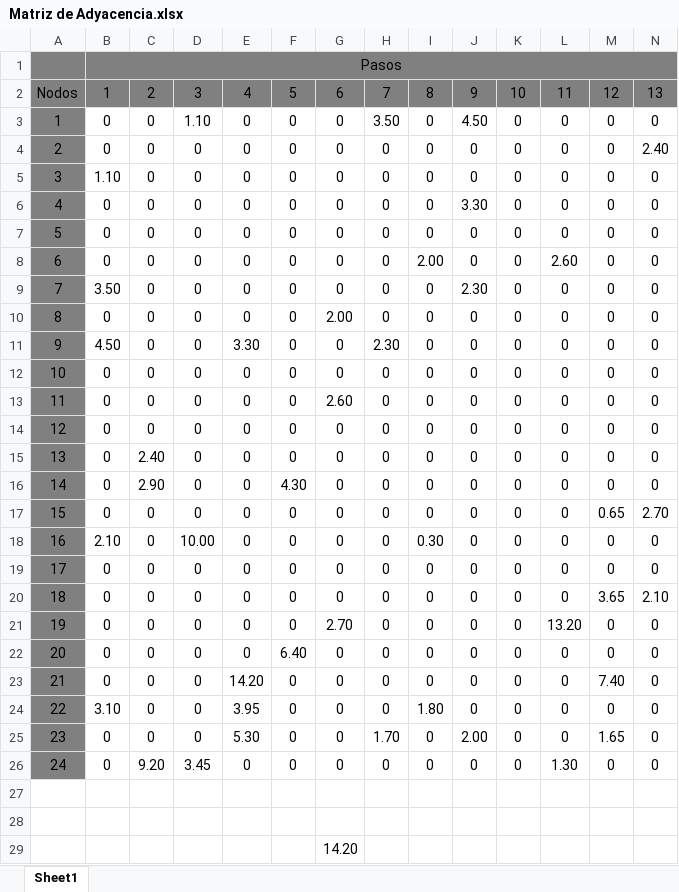
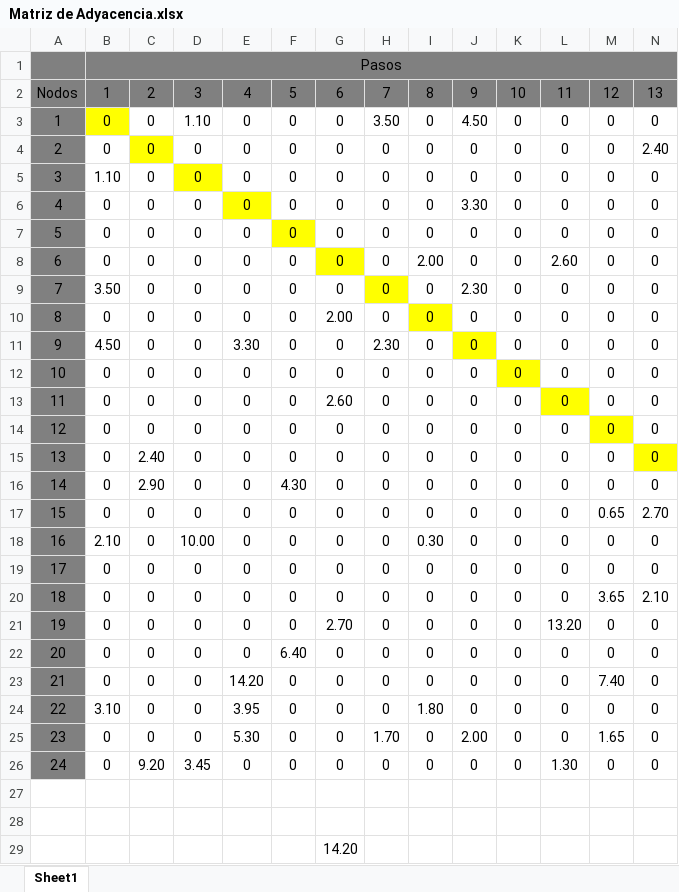
Before and after one commit to fcobo95/Bot-Viajero, an Excel workbook: Documentos/Matriz de Adyacencia.xlsx, sheet Sheet1, drawn as a sheet; only a part is shown; values as stored, in another font and other column widths than the file's, no borders; the diff covers the shown part only; the diff names each change by its address in the sheet, - before the commit and + after, or states it on an @@ line.

```diff
--- a/Documentos/Matriz de Adyacencia.xlsx (sheet Sheet1)
+++ b/Documentos/Matriz de Adyacencia.xlsx (sheet Sheet1)
-B3 fill: none
+B3 fill: #FFFF00
-C4 fill: none
+C4 fill: #FFFF00
-D5 fill: none
+D5 fill: #FFFF00
-E6 fill: none
+E6 fill: #FFFF00
-F7 fill: none
+F7 fill: #FFFF00
-G8 fill: none
+G8 fill: #FFFF00
-H9 fill: none
+H9 fill: #FFFF00
-I10 fill: none
+I10 fill: #FFFF00
-J11 fill: none
+J11 fill: #FFFF00
-K12 fill: none
+K12 fill: #FFFF00
-L13 fill: none
+L13 fill: #FFFF00
-M14 fill: none
+M14 fill: #FFFF00
-N15 fill: none
+N15 fill: #FFFF00
```
Also changed, not shown: cell formats elsewhere in this sheet, Documentos/Matriz de Pesos.xlsx, 1 other file.
